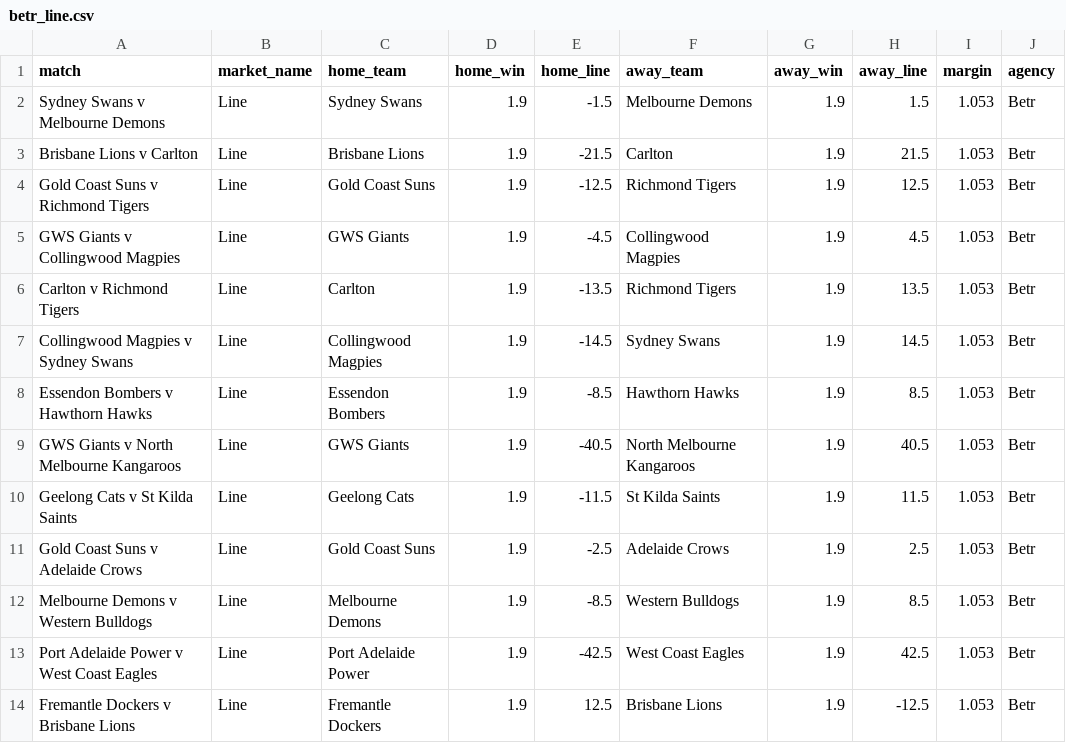
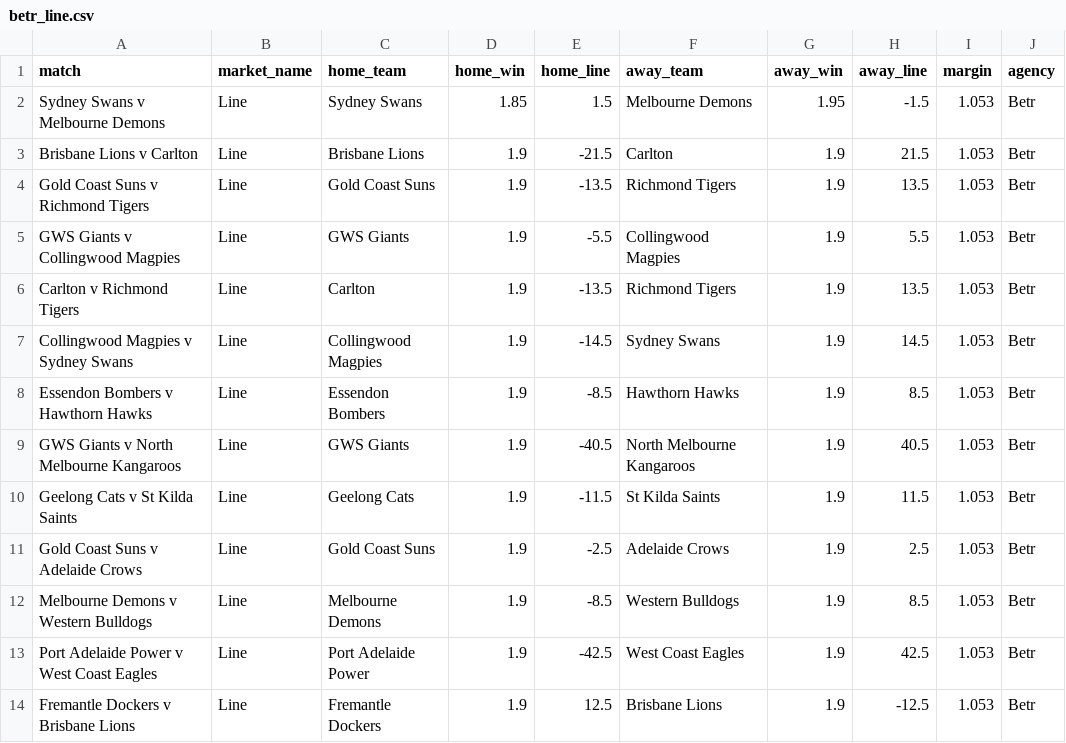
Before and after one commit to jamesbrown1417/AFL, a CSV file: Data/scraped_odds/betr_line.csv, drawn as a sheet.

```diff
--- a/Data/scraped_odds/betr_line.csv
+++ b/Data/scraped_odds/betr_line.csv
@@ -1,6 +1,6 @@
 match,market_name,home_team,home_win,home_line,away_team,away_win,away_line,margin,agency
-Sydney Swans v Melbourne Demons,Line,Sydney Swans,1.9,-1.5,Melbourne Demons,1.9,1.5,1.053,Betr
+Sydney Swans v Melbourne Demons,Line,Sydney Swans,1.85,1.5,Melbourne Demons,1.95,-1.5,1.053,Betr
 Brisbane Lions v Carlton,Line,Brisbane Lions,1.9,-21.5,Carlton,1.9,21.5,1.053,Betr
-Gold Coast Suns v Richmond Tigers,Line,Gold Coast Suns,1.9,-12.5,Richmond Tigers,1.9,12.5,1.053,Betr
-GWS Giants v Collingwood Magpies,Line,GWS Giants,1.9,-4.5,Collingwood Magpies,1.9,4.5,1.053,Betr
+Gold Coast Suns v Richmond Tigers,Line,Gold Coast Suns,1.9,-13.5,Richmond Tigers,1.9,13.5,1.053,Betr
+GWS Giants v Collingwood Magpies,Line,GWS Giants,1.9,-5.5,Collingwood Magpies,1.9,5.5,1.053,Betr
 Carlton v Richmond Tigers,Line,Carlton,1.9,-13.5,Richmond Tigers,1.9,13.5,1.053,Betr
```
Also changed, not shown: Data/scraped_odds/dabble_player_goals.csv, Data/scraped_odds/neds_player_disposals.csv, 37 other files.
